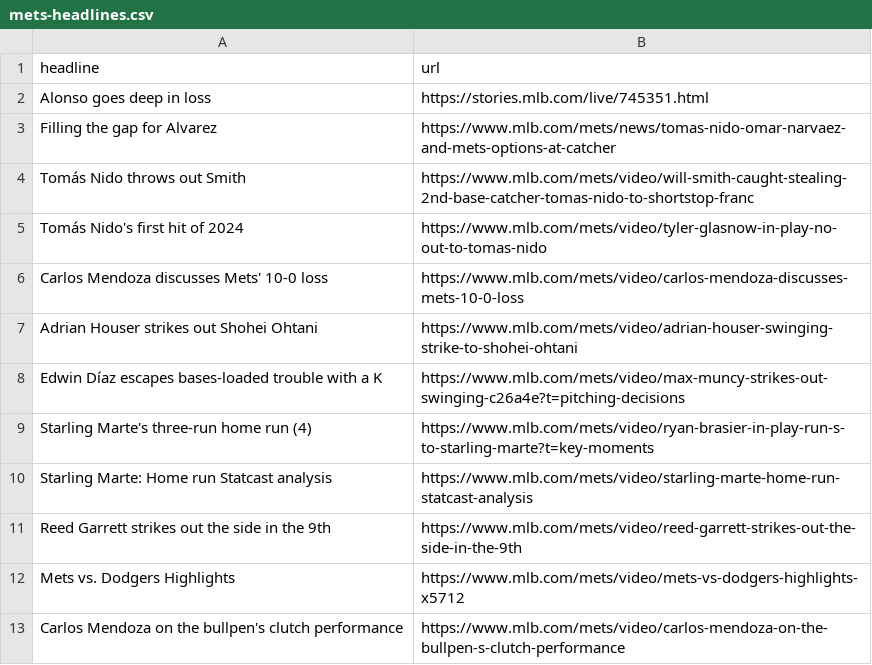
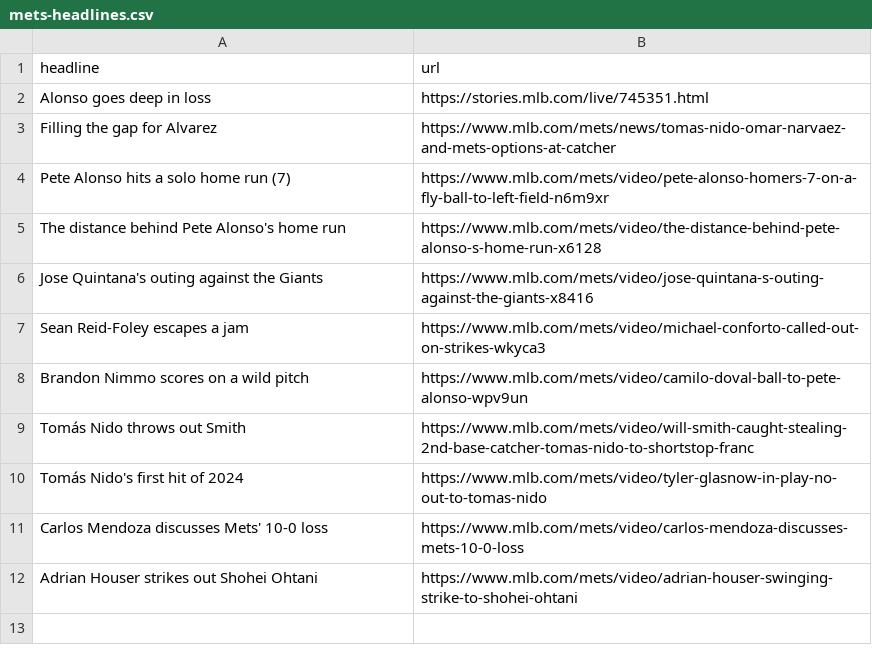
Before and after one commit to atd124/autoscraper-history-main, a CSV file: mets-headlines.csv, drawn as a sheet.

```diff
--- a/mets-headlines.csv
+++ b/mets-headlines.csv
@@ -3,2 +3,7 @@ Alonso goes deep in loss,https://stories.mlb.com/live/745351.html
 Filling the gap for Alvarez,https://www.mlb.com/mets/news/tomas-nido-omar-narvaez-and-mets-options-at-catcher
+Pete Alonso hits a solo home run (7),https://www.mlb.com/mets/video/pete-alonso-homers-7-on-a-fly-ball-to-left-field-n6m9xr
+The distance behind Pete Alonso's home run,https://www.mlb.com/mets/video/the-distance-behind-pete-alonso-s-home-run-x6128
+Jose Quintana's outing against the Giants,https://www.mlb.com/mets/video/jose-quintana-s-outing-against-the-giants-x8416
+Sean Reid-Foley escapes a jam,https://www.mlb.com/mets/video/michael-conforto-called-out-on-strikes-wkyca3
+Brandon Nimmo scores on a wild pitch,https://www.mlb.com/mets/video/camilo-doval-ball-to-pete-alonso-wpv9un
 Tomás Nido throws out Smith,https://www.mlb.com/mets/video/will-smith-caught-stealing-2nd-base-catcher-tomas-nido-to-shortstop-franc
@@ -7,7 +12 @@ Carlos Mendoza discusses Mets' 10-0 loss,https://www.mlb.com/mets/video/carlos-m
 Adrian Houser strikes out Shohei Ohtani,https://www.mlb.com/mets/video/adrian-houser-swinging-strike-to-shohei-ohtani
-Edwin Díaz escapes bases-loaded trouble with a K,https://www.mlb.com/mets/video/max-muncy-strikes-out-swinging-c26a4e?t=pitching-decisions
-Starling Marte's three-run home run (4),https://www.mlb.com/mets/video/ryan-brasier-in-play-run-s-to-starling-marte?t=key-moments
-Starling Marte: Home run Statcast analysis,https://www.mlb.com/mets/video/starling-marte-home-run-statcast-analysis
-Reed Garrett strikes out the side in the 9th,https://www.mlb.com/mets/video/reed-garrett-strikes-out-the-side-in-the-9th
-Mets vs. Dodgers Highlights,https://www.mlb.com/mets/video/mets-vs-dodgers-highlights-x5712
-Carlos Mendoza on the bullpen's clutch performance,https://www.mlb.com/mets/video/carlos-mendoza-on-the-bullpen-s-clutch-performance
```
